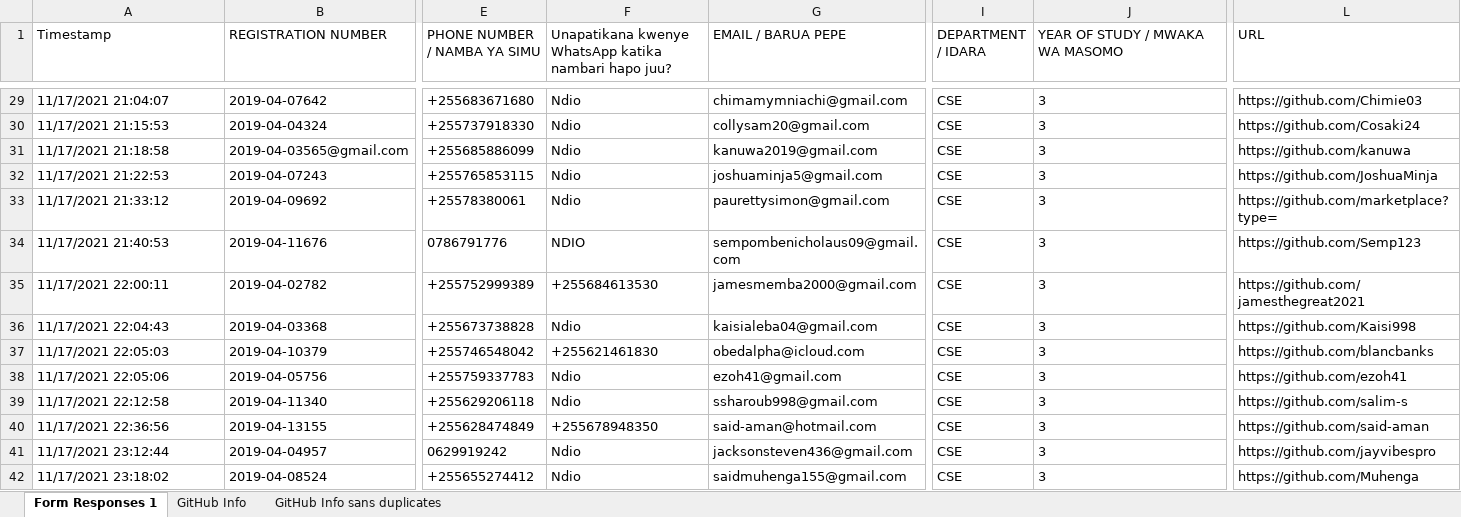
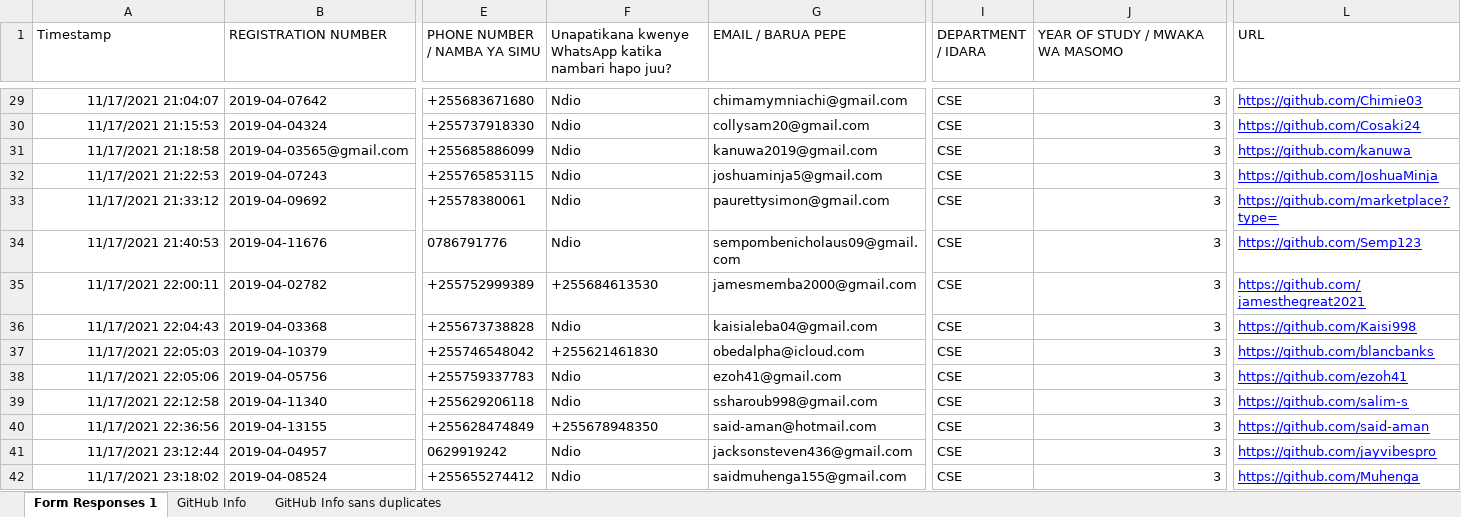
Before and after one commit to jlungo/staffcard, an Excel workbook: CS335/GitHub Info sans duplicates.xlsx, sheet Form Responses 1, drawn as a sheet; only a part is shown, gaps mark what is left out; values as stored, in another font and other column widths than the file's, no borders; the diff covers the shown part only; the diff names each change by its address in the sheet, - before the commit and + after, or states it on an @@ line.

```diff
--- a/CS335/GitHub Info sans duplicates.xlsx (sheet Form Responses 1)
+++ b/CS335/GitHub Info sans duplicates.xlsx (sheet Form Responses 1)
-A29:A42 alignment: left
+A29:A42 alignment: right
-J29:J42 alignment: left
+J29:J42 alignment: right
@@ L29:L42 underline: off → on, text colour: black → #0000FF @@
-F34: NDIO
+F34: Ndio
```
Also changed, not shown: 5 removed rows, 8 edited cells and cell formats elsewhere in this sheet, sheet GitHub Info sans duplicates, sheet GitHub Info, 28 other files.
